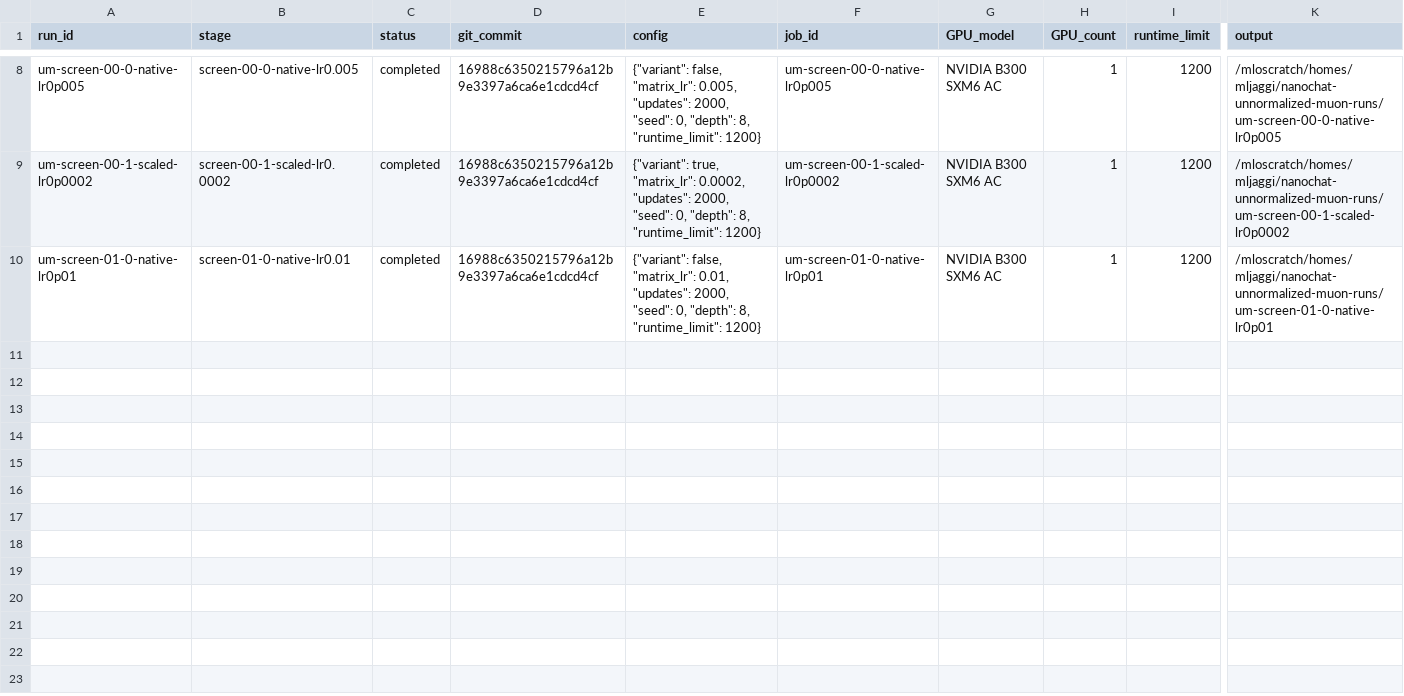
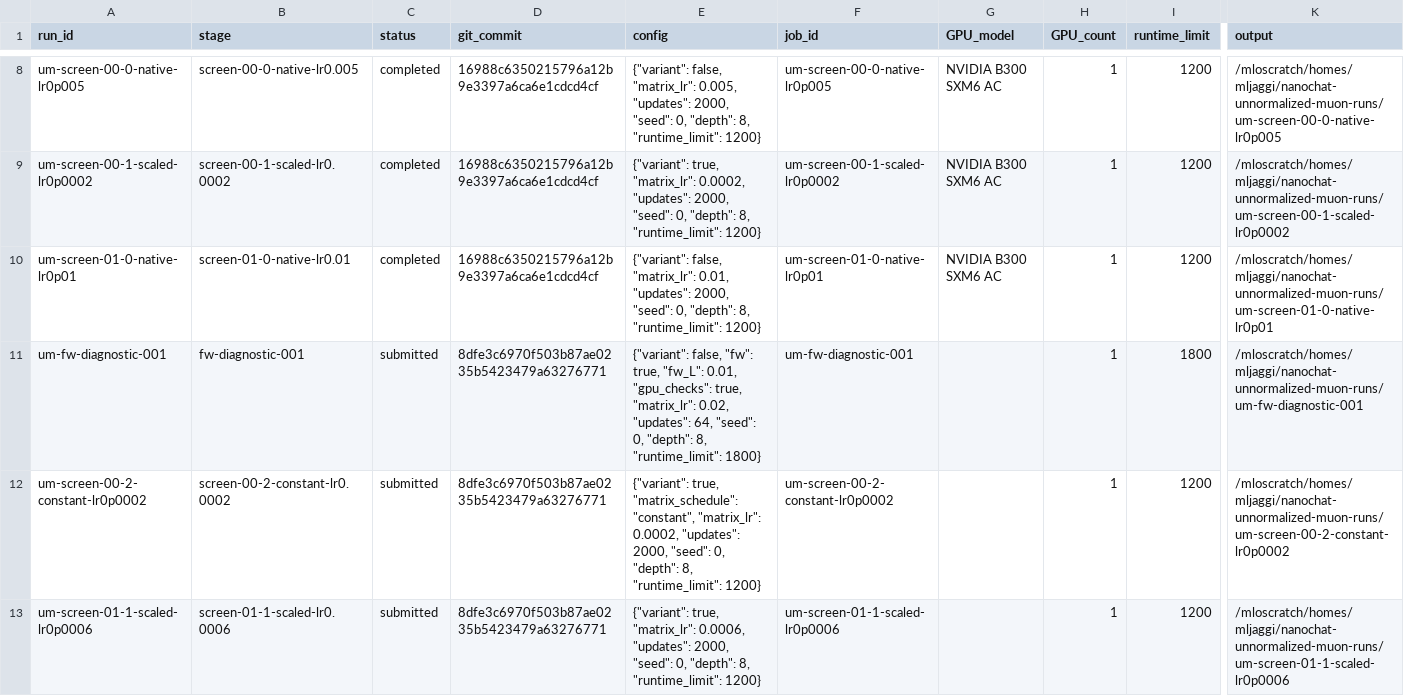
Before and after one commit to martinjaggi/nanochat, a CSV file: research/unnormalized_muon/EXPERIMENTS.csv, drawn as a sheet; only a part is shown, gaps mark what is left out; rows hold the shown columns only; the diff names each change by its address in the sheet, - before the commit and + after, or states it on an @@ line.

Commit message:
Update live Muon experiment results

```diff
--- a/research/unnormalized_muon/EXPERIMENTS.csv
+++ b/research/unnormalized_muon/EXPERIMENTS.csv
+row 11: um-fw-diagnostic-001 | fw-diagnostic-001 | submitted | 8dfe3c6970f503b87ae0235b5423479a63276771 | {"variant": false, "fw": true, "fw_L": 0.01, "gpu_checks": true, "matrix_lr": 0.02, "updates": 64, "seed": 0, "depth": 8, "runtime_limit": 1800} | um-fw-diagnostic-001 |  | 1 | 1800 | /mloscratch/homes/mljaggi/nanochat-unnormalized-muon-runs/um-fw-diagnostic-001
+row 12: um-screen-00-2-constant-lr0p0002 | screen-00-2-constant-lr0.0002 | submitted | 8dfe3c6970f503b87ae0235b5423479a63276771 | {"variant": true, "matrix_schedule": "constant", "matrix_lr": 0.0002, "updates": 2000, "seed": 0, "depth": 8, "runtime_limit": 1200} | um-screen-00-2-constant-lr0p0002 |  | 1 | 1200 | /mloscratch/homes/mljaggi/nanochat-unnormalized-muon-runs/um-screen-00-2-constant-lr0p0002
+row 13: um-screen-01-1-scaled-lr0p0006 | screen-01-1-scaled-lr0.0006 | submitted | 8dfe3c6970f503b87ae0235b5423479a63276771 | {"variant": true, "matrix_lr": 0.0006, "updates": 2000, "seed": 0, "depth": 8, "runtime_limit": 1200} | um-screen-01-1-scaled-lr0p0006 |  | 1 | 1200 | /mloscratch/homes/mljaggi/nanochat-unnormalized-muon-runs/um-screen-01-1-scaled-lr0p0006
```
Also changed, not shown: 2 other files.
